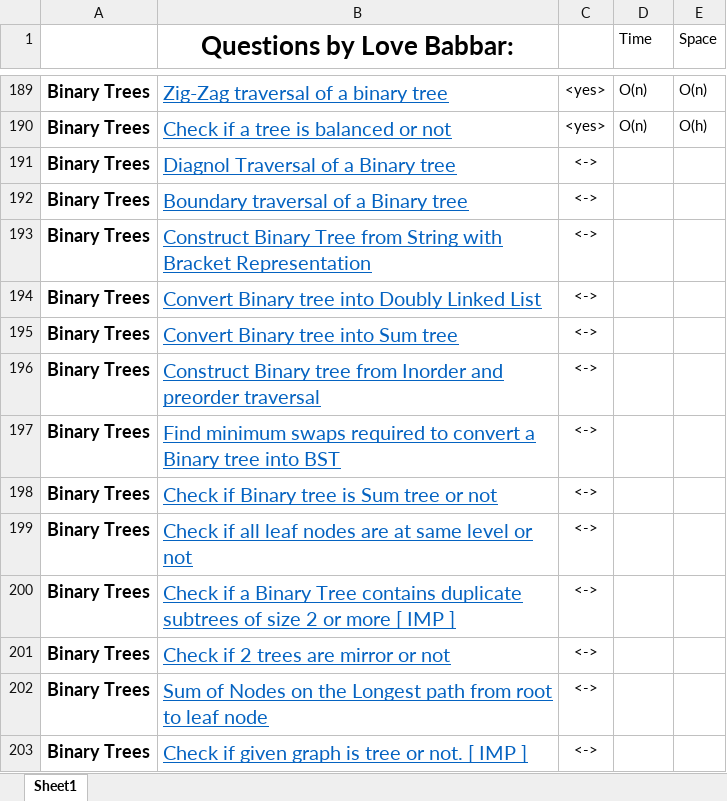
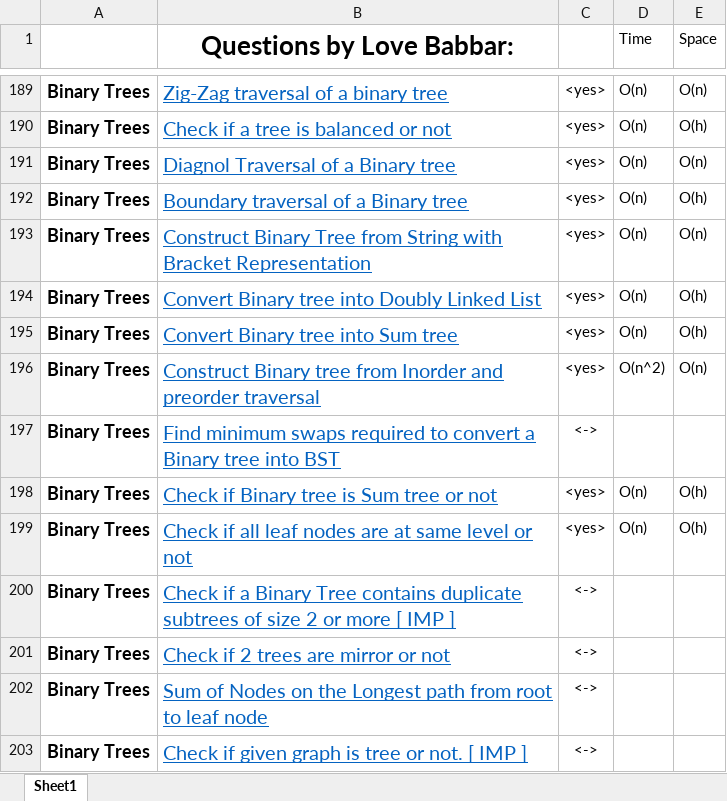
Before and after one commit to aditya26032002/cpp_Codes, an Excel workbook: 450series/450series_babbar.xlsx, sheet Sheet1, drawn as a sheet; only a part is shown, gaps mark what is left out; values as stored, in another font and other column widths than the file's, no borders; the diff names each change by its address in the sheet, - before the commit and + after, or states it on an @@ line.

```diff
--- a/450series/450series_babbar.xlsx (sheet Sheet1)
+++ b/450series/450series_babbar.xlsx (sheet Sheet1)
-C191:C196: <->
+C191:C196: <yes>
-D191:D195 (Time): (empty)
+D191:D195 (Time): O(n)
-E191 (Space): (empty)
+E191 (Space): O(n)
-E192 (Space): (empty)
+E192 (Space): O(h)
-E193 (Space): (empty)
+E193 (Space): O(n)
-E194:E195 (Space): (empty)
+E194:E195 (Space): O(h)
-D196 (Time): (empty)
+D196 (Time): O(n^2)
-E196 (Space): (empty)
+E196 (Space): O(n)
-C198:C199: <->
+C198:C199: <yes>
-D198:D199 (Time): (empty)
+D198:D199 (Time): O(n)
-E198:E199 (Space): (empty)
+E198:E199 (Space): O(h)
```
Also changed, not shown: 9 other files.
